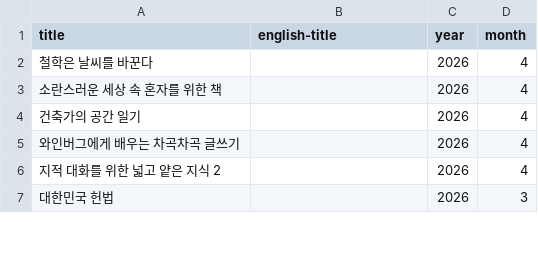
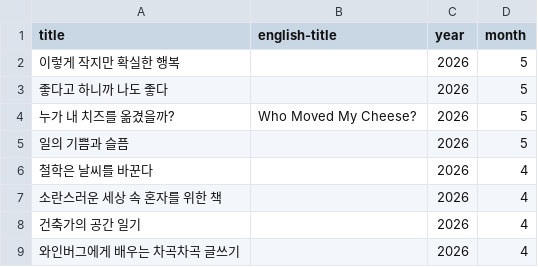
Before and after one commit to newhigen/blog, a CSV file: src/data/books.csv, drawn as a sheet; only a part is shown; the shorter side is filled out with more unchanged rows.

```diff
--- a/src/data/books.csv
+++ b/src/data/books.csv
@@ -1,2 +1,6 @@
 title,english-title,year,month
+이렇게 작지만 확실한 행복,,2026,5
+좋다고 하니까 나도 좋다,,2026,5
+누가 내 치즈를 옮겼을까?,Who Moved My Cheese?,2026,5
+일의 기쁨과 슬픔,,2026,5
 철학은 날씨를 바꾼다,,2026,4
```
